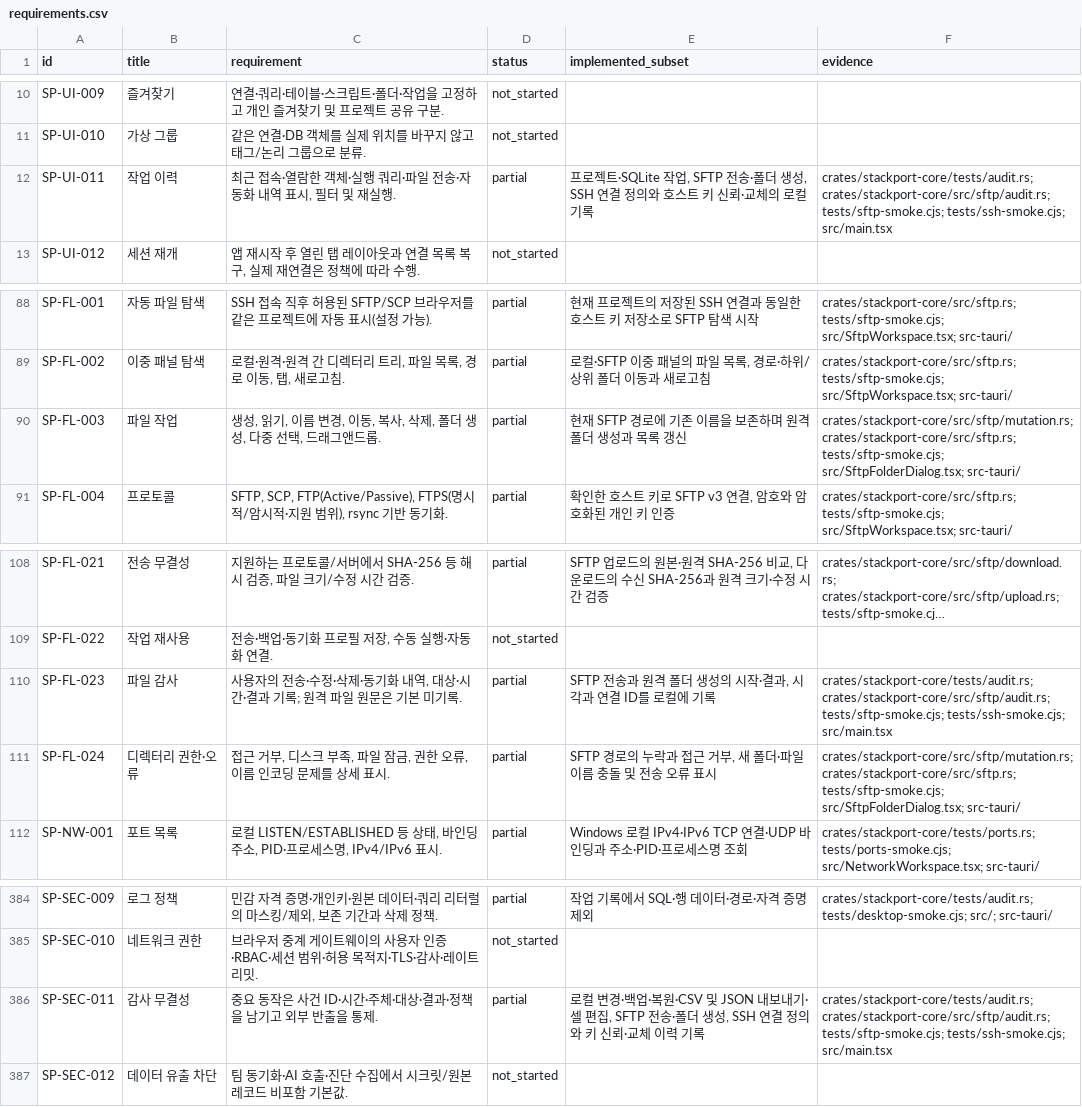
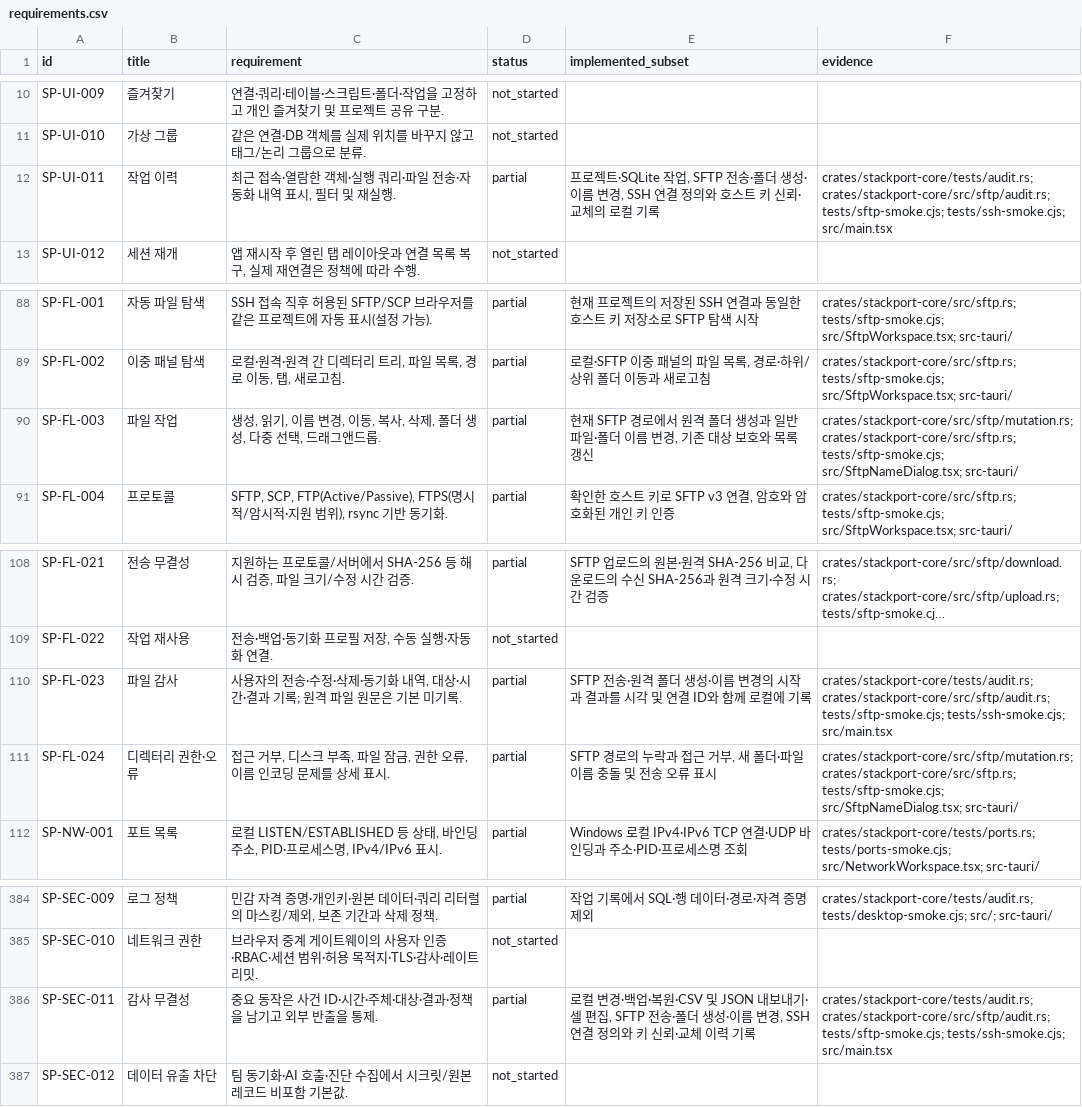
Before and after one commit to KimPolar/StackPort, a CSV file: docs/requirements.csv, drawn as a sheet; only a part is shown, gaps mark what is left out; long unchanged cells end in …; the diff names each change by its address in the sheet, - before the commit and + after, or states it on an @@ line.

Commit message:
feat: rename remote SFTP entries without overwriting targets

```diff
--- a/docs/requirements.csv
+++ b/docs/requirements.csv
-E12 (implemented_subset): …더 생성, SSH 연결…
+E12 (implemented_subset): …더 생성·이름 변경, SSH 연결…
-E90 (implemented_subset): …SFTP 경로에 기존 이름을 보존하며 원격 폴더 생성과 목록…
+E90 (implemented_subset): …SFTP 경로에서 원격 폴더 생성과 일반 파일·폴더 이름 변경, 기존 대상 보호와 목록…
-F90 (evidence): …crates/stackport-core/src/sftp.rs; tests/sftp-smoke.cjs; src/SftpFolderDialog.tsx; src-tauri/
+F90 (evidence): …crates/stackport-core/src/sftp.rs; tests/sftp-smoke.cjs; src/SftpNameDialog.tsx; src-tauri/
-E110 (implemented_subset): SFTP 전송과 원격 폴더 생성의 시작·결과, 시각과 연결 ID를 로컬에…
+E110 (implemented_subset): SFTP 전송·원격 폴더 생성·이름 변경의 시작과 결과를 시각 및 연결 ID와 함께 로컬에…
-F111 (evidence): …crates/stackport-core/src/sftp.rs; tests/sftp-smoke.cjs; src/SftpFolderDialog.tsx; src-tauri/
+F111 (evidence): …crates/stackport-core/src/sftp.rs; tests/sftp-smoke.cjs; src/SftpNameDialog.tsx; src-tauri/
-E386 (implemented_subset): …더 생성, SSH 연결…
+E386 (implemented_subset): …더 생성·이름 변경, SSH 연결…
```
Also changed, not shown: 14 other files.
